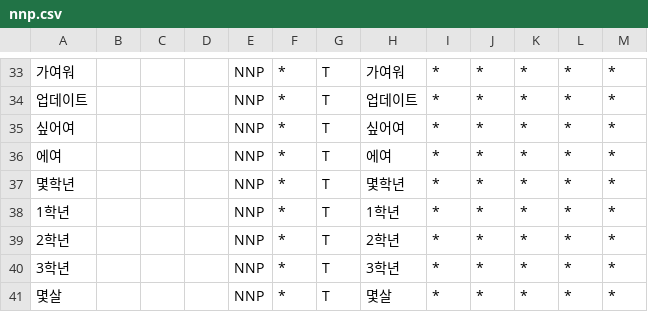
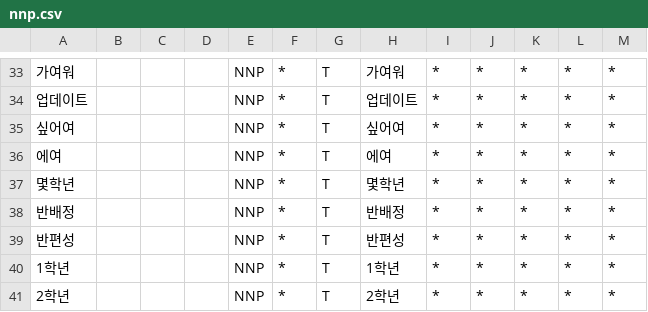
Before and after one commit to ty3370/faq_chatbot_sciecne_3rd, a CSV file: data/nnp.csv, drawn as a sheet; only a part is shown, gaps mark what is left out; the shorter side is filled out with more unchanged rows; the diff names each change by its address in the sheet, - before the commit and + after, or states it on an @@ line.

```diff
--- a/data/nnp.csv
+++ b/data/nnp.csv
+row 38: 반배정 |  |  |  | NNP | * | T | 반배정 | * | * | * | * | *
+row 39: 반편성 |  |  |  | NNP | * | T | 반편성 | * | * | * | * | *
```
Also changed, not shown: 1 other file.
